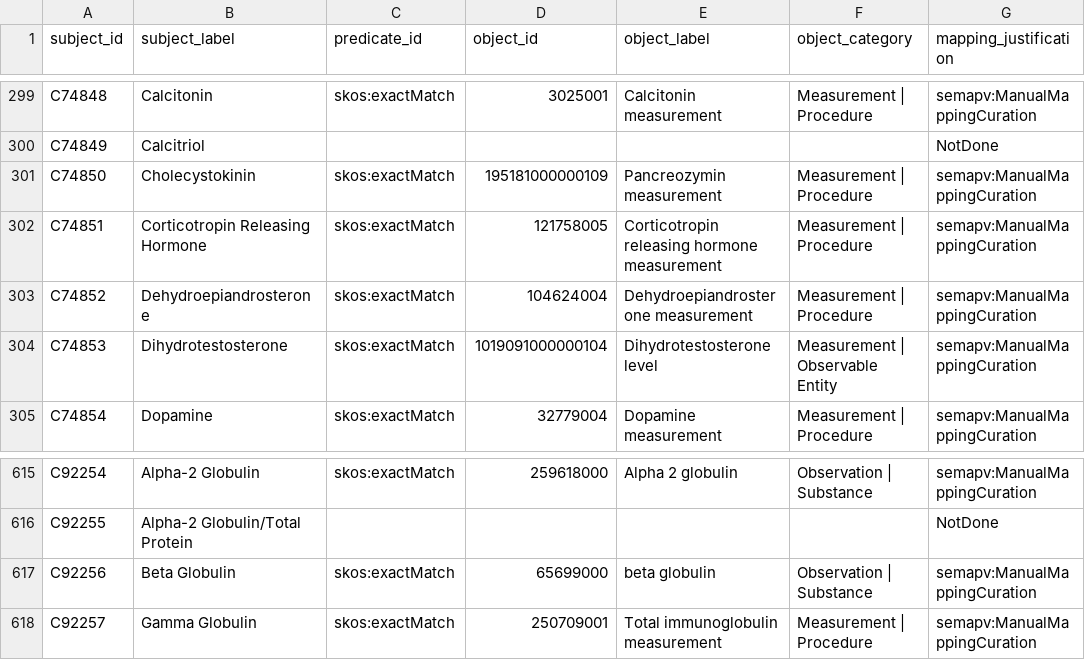
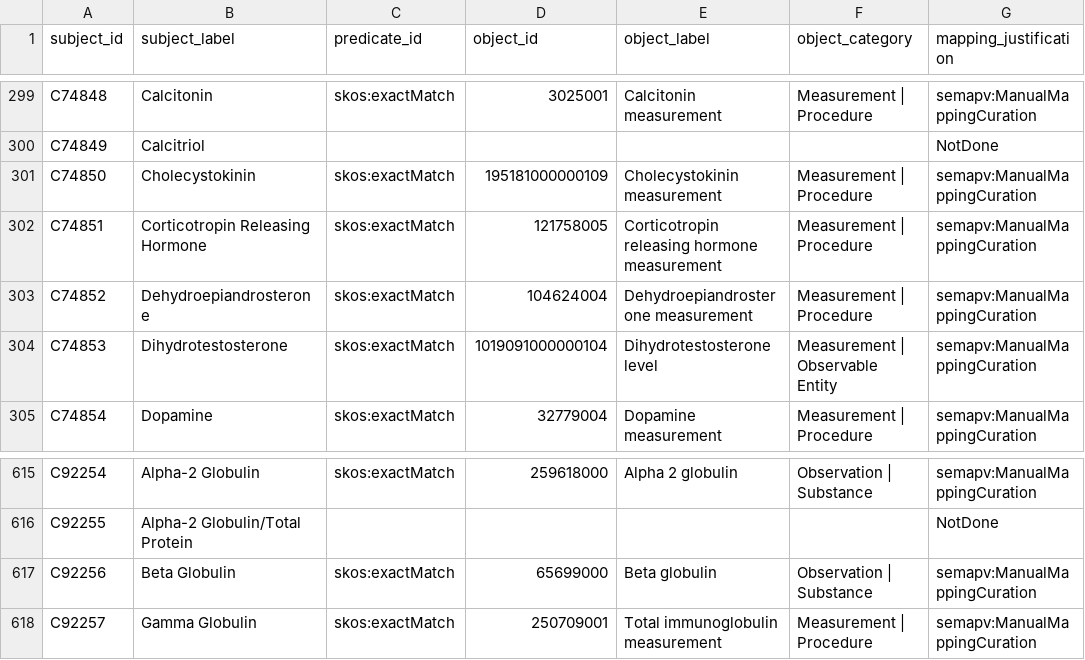
Before and after one commit to mi-erasmusmc/send-snomed-mappings, a TSV file: lab_test_name/labtestname_snomed.tsv, drawn as a sheet; only a part is shown, gaps mark what is left out; the diff names each change by its address in the sheet, - before the commit and + after, or states it on an @@ line.

Commit message:
fix two lab names

```diff
--- a/lab_test_name/labtestname_snomed.tsv
+++ b/lab_test_name/labtestname_snomed.tsv
-E301 (object_label): Pancreozymin measurement
+E301 (object_label): Cholecystokinin measurement
-E617 (object_label): beta globulin
+E617 (object_label): Beta globulin
```
